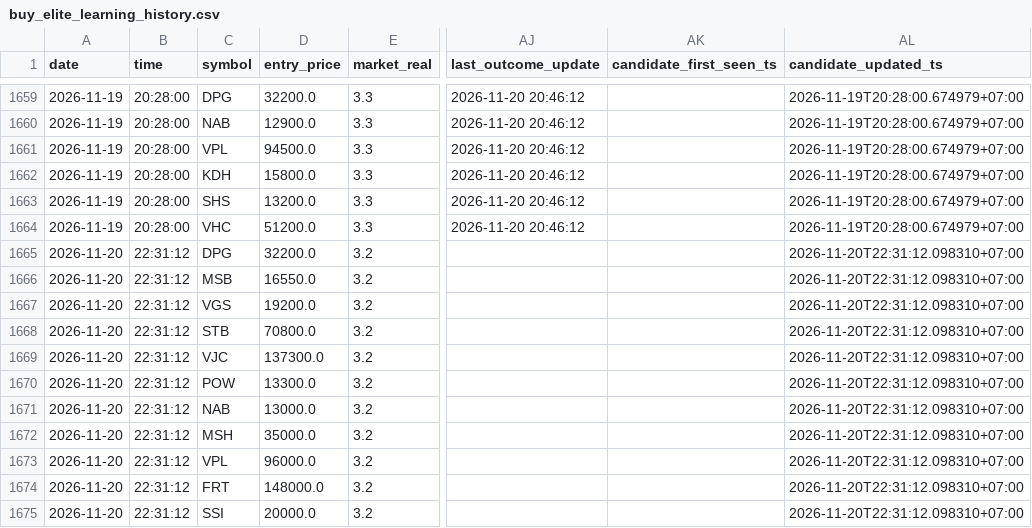
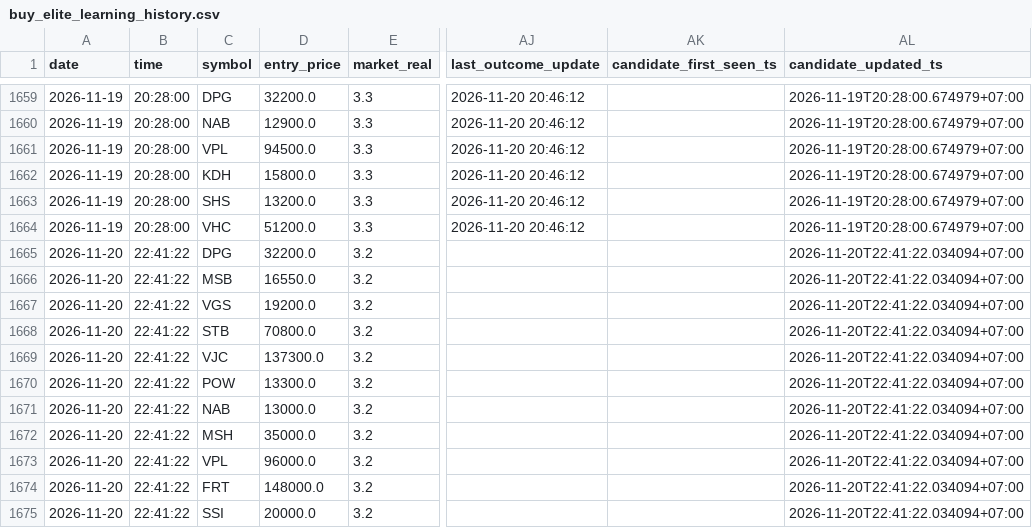
Before and after one commit to SONVODAI/scanner-ga-chien-clean, a CSV file: buy_elite_learning_history.csv, drawn as a sheet; only a part is shown, gaps mark what is left out; the diff names each change by its address in the sheet, - before the commit and + after, or states it on an @@ line.

Commit message:
Update BUY ELITE learning history 2026-11-20 22:41:24

```diff
--- a/buy_elite_learning_history.csv
+++ b/buy_elite_learning_history.csv
-B1665:B1675 (time): 22:31:12
+B1665:B1675 (time): 22:41:22
-AL1665:AL1675 (candidate_updated_ts): 2026-11-20T22:31:12.098310+07:00
+AL1665:AL1675 (candidate_updated_ts): 2026-11-20T22:41:22.034094+07:00
```
